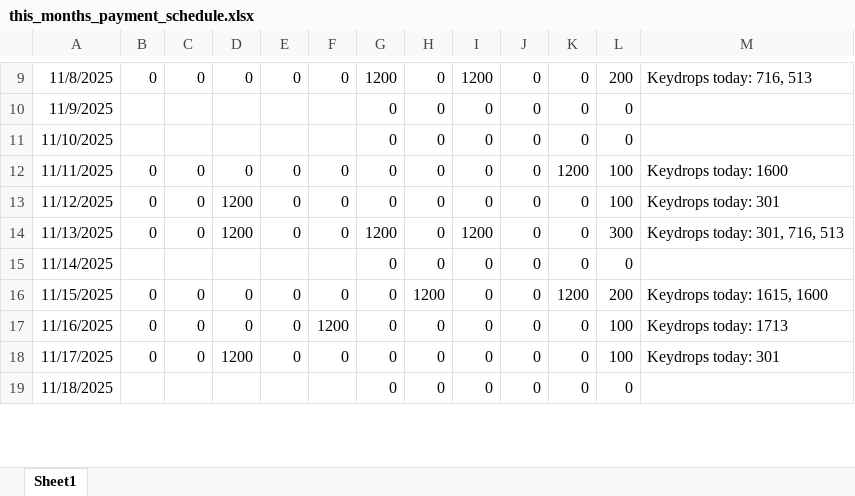
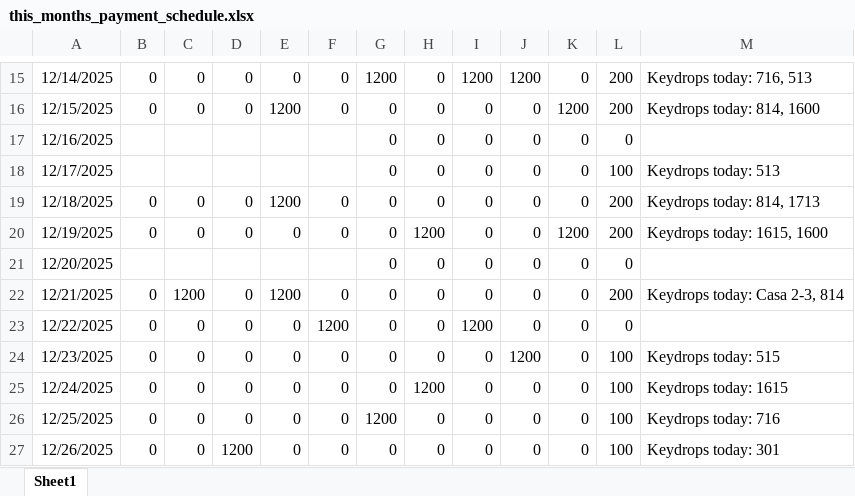
Before and after one commit to Russell-Shean/staycasa, an Excel workbook: data/this_months_payment_schedule.xlsx, sheet Sheet1, drawn as a sheet; only a part is shown, gaps mark what is left out; values as stored, in another font and other column widths than the file's, no borders; removed rows and columns are numbered as before the commit, all else as after; the diff covers the shown part only; the diff names each change by its address in the sheet, - before the commit and + after, or states it on an @@ line.

```diff
--- a/data/this_months_payment_schedule.xlsx (sheet Sheet1)
+++ b/data/this_months_payment_schedule.xlsx (sheet Sheet1)
-A15: 11/8/2025
+A15: 12/14/2025
-J15: 0
+J15: 1200
+row 16: 12/15/2025 | 0 | 0 | 0 | 1200 | 0 | 0 | 0 | 0 | 0 | 1200 | 200 | Keydrops today: 814, 1600
-A17: 11/9/2025
+A17: 12/16/2025
-A18: 11/10/2025
+A18: 12/17/2025
-L18: 0
+L18: 100
-M18: (empty)
+M18: Keydrops today: 513
-A19: 11/11/2025
+A19: 12/18/2025
-E19: 0
+E19: 1200
-K19: 1200
+K19: 0
-L19:L20: 100
+L19:L20: 200
-M19: Keydrops today: 1600
+M19: Keydrops today: 814, 1713
-A20: 11/12/2025
+A20: 12/19/2025
-D20: 1200
+D20: 0
-H20: 0
+H20: 1200
-K20: 0
+K20: 1200
-M20: Keydrops today: 301
+M20: Keydrops today: 1615, 1600
-row 14: 11/13/2025 | 0 | 0 | 1200 | 0 | 0 | 1200 | 0 | 1200 | 0 | 0 | 300 | Keydrops today: 301, 716, 513
-A21: 11/14/2025
+A21: 12/20/2025
+row 22: 12/21/2025 | 0 | 1200 | 0 | 1200 | 0 | 0 | 0 | 0 | 0 | 0 | 200 | Keydrops today: Casa 2-3, 814
+row 23: 12/22/2025 | 0 | 0 | 0 | 0 | 1200 | 0 | 0 | 1200 | 0 | 0 | 0
+row 24: 12/23/2025 | 0 | 0 | 0 | 0 | 0 | 0 | 0 | 0 | 1200 | 0 | 100 | Keydrops today: 515
-A25: 11/15/2025
+A25: 12/24/2025
-K25: 1200
+K25: 0
-L25: 200
+L25: 100
-M25: Keydrops today: 1615, 1600
+M25: Keydrops today: 1615
-A26: 11/16/2025
+A26: 12/25/2025
-F26: 1200
+F26: 0
-G26: 0
+G26: 1200
-M26: Keydrops today: 1713
+M26: Keydrops today: 716
-A27: 11/17/2025
+A27: 12/26/2025
-row 19: 11/18/2025 |  |  |  |  |  | 0 | 0 | 0 | 0 | 0 | 0
```
Also changed, not shown: 7 added rows, 8 removed rows and 32 edited cells elsewhere in this sheet, 8 other files.
